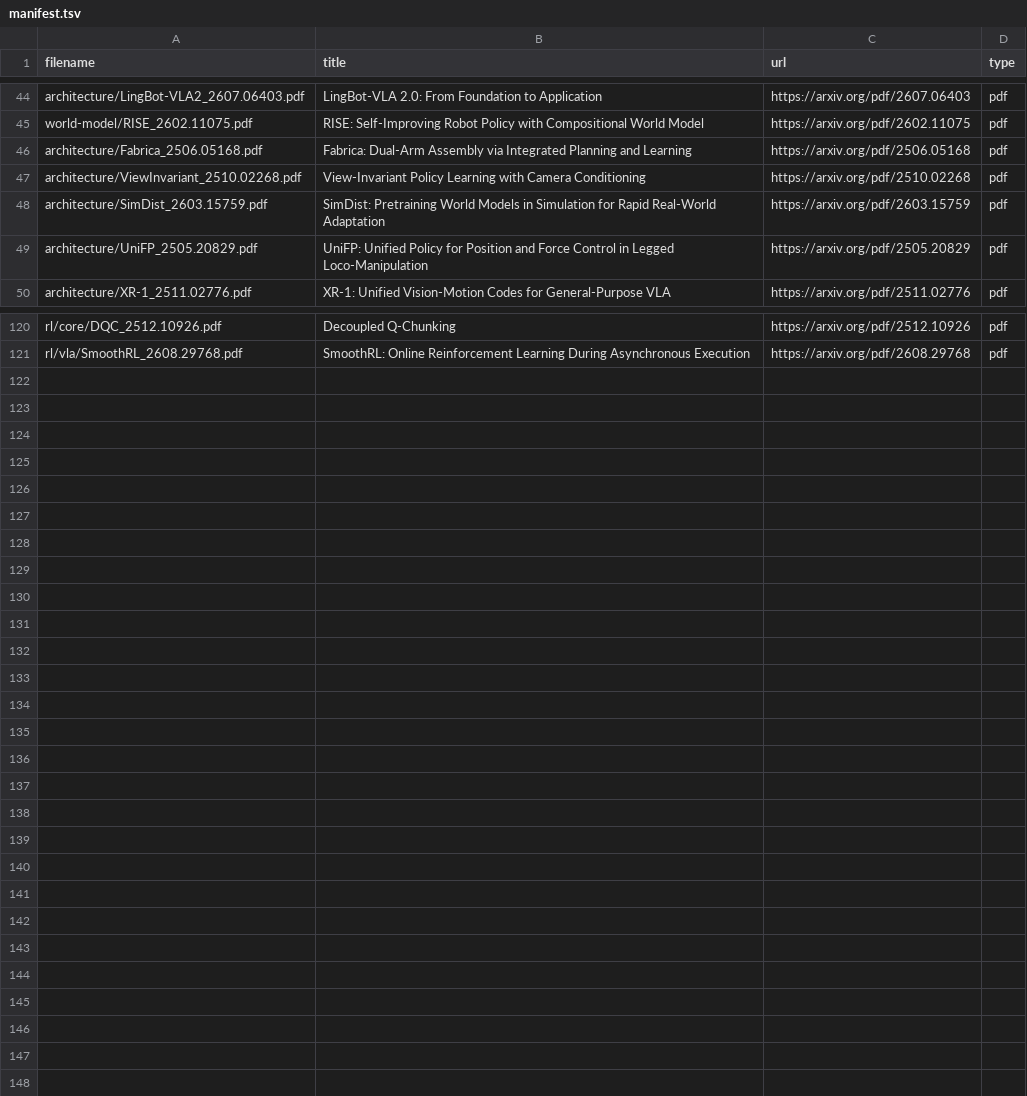
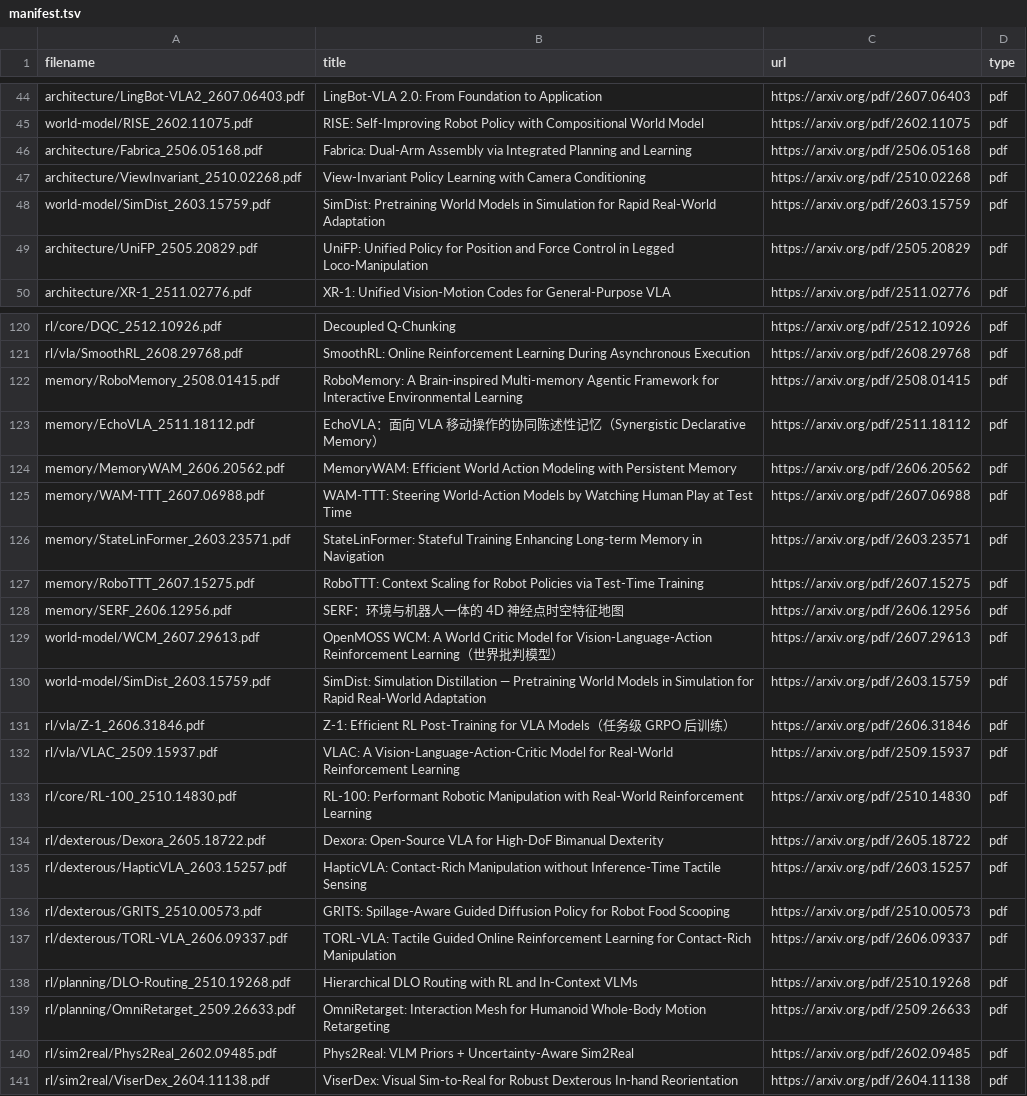
Before and after one commit to luohu-arch/physical_intelligence_study, a TSV file: papers/manifest.tsv, drawn as a sheet; only a part is shown, gaps mark what is left out.

Commit message:
Tidy repository: fix stale paths, complete registries, inbox candidates
- watchlist output table: re-resolved 19 note + 30 pdf paths to current
  track subdirs (rl/ subdivision drift); wam-survey2 pdf renamed file fixed;
  gen-1/gene-26-5 marked done (briefs exist)
- simdist note pdf path corrected (architecture -> world-model)
- manifest.tsv +20 previously unregistered PDFs; download.tsv +13;
  SimDist manifest entry pointed at old dir
- papers/2026-10-02/ -> papers/inbox/ for 5 pre-screened candidates
  (multi-harness-rl, vict, push-t-agentic, sime, sas-prompt,
  spatial-memory-agent)
- input watchlist queue pruned 49 -> 6 rows (removed 41 already-processed
  entries that caused the output-table clobbering on last pull run)
- Verified: zero stale paths anywhere, matrix complete (no missing rows)

```diff
--- a/papers/manifest.tsv
+++ b/papers/manifest.tsv
@@ -47,3 +47,3 @@ architecture/Fabrica_2506.05168.pdf	Fabrica: Dual-Arm Assembly via Integrated Pl
 architecture/ViewInvariant_2510.02268.pdf	View-Invariant Policy Learning with Camera Conditioning	https://arxiv.org/pdf/2510.02268	pdf
-architecture/SimDist_2603.15759.pdf	SimDist: Pretraining World Models in Simulation for Rapid Real-World Adaptation	https://arxiv.org/pdf/2603.15759	pdf
+world-model/SimDist_2603.15759.pdf	SimDist: Pretraining World Models in Simulation for Rapid Real-World Adaptation	https://arxiv.org/pdf/2603.15759	pdf
 architecture/UniFP_2505.20829.pdf	UniFP: Unified Policy for Position and Force Control in Legged Loco-Manipulation	https://arxiv.org/pdf/2505.20829	pdf
@@ -121 +121,21 @@ rl/core/DQC_2512.10926.pdf	Decoupled Q-Chunking	https://arxiv.org/pdf/2512.10926
 rl/vla/SmoothRL_2608.29768.pdf	SmoothRL: Online Reinforcement Learning During Asynchronous Execution	https://arxiv.org/pdf/2608.29768	pdf
+memory/RoboMemory_2508.01415.pdf	RoboMemory: A Brain-inspired Multi-memory Agentic Framework for Interactive Environmental Learning	https://arxiv.org/pdf/2508.01415	pdf
+memory/EchoVLA_2511.18112.pdf	EchoVLA：面向 VLA 移动操作的协同陈述性记忆（Synergistic Declarative Memory）	https://arxiv.org/pdf/2511.18112	pdf
+memory/MemoryWAM_2606.20562.pdf	MemoryWAM: Efficient World Action Modeling with Persistent Memory	https://arxiv.org/pdf/2606.20562	pdf
+memory/WAM-TTT_2607.06988.pdf	WAM-TTT: Steering World-Action Models by Watching Human Play at Test Time	https://arxiv.org/pdf/2607.06988	pdf
+memory/StateLinFormer_2603.23571.pdf	StateLinFormer: Stateful Training Enhancing Long-term Memory in Navigation	https://arxiv.org/pdf/2603.23571	pdf
+memory/RoboTTT_2607.15275.pdf	RoboTTT: Context Scaling for Robot Policies via Test-Time Training	https://arxiv.org/pdf/2607.15275	pdf
+memory/SERF_2606.12956.pdf	SERF：环境与机器人一体的 4D 神经点时空特征地图	https://arxiv.org/pdf/2606.12956	pdf
+world-model/WCM_2607.29613.pdf	OpenMOSS WCM: A World Critic Model for Vision-Language-Action Reinforcement Learning（世界批判模型）	https://arxiv.org/pdf/2607.29613	pdf
+world-model/SimDist_2603.15759.pdf	SimDist: Simulation Distillation — Pretraining World Models in Simulation for Rapid Real-World Adaptation	https://arxiv.org/pdf/2603.15759	pdf
+rl/vla/Z-1_2606.31846.pdf	Z-1: Efficient RL Post-Training for VLA Models（任务级 GRPO 后训练）	https://arxiv.org/pdf/2606.31846	pdf
+rl/vla/VLAC_2509.15937.pdf	VLAC: A Vision-Language-Action-Critic Model for Real-World Reinforcement Learning	https://arxiv.org/pdf/2509.15937	pdf
+rl/core/RL-100_2510.14830.pdf	RL-100: Performant Robotic Manipulation with Real-World Reinforcement Learning	https://arxiv.org/pdf/2510.14830	pdf
+rl/dexterous/Dexora_2605.18722.pdf	Dexora: Open-Source VLA for High-DoF Bimanual Dexterity	https://arxiv.org/pdf/2605.18722	pdf
+rl/dexterous/HapticVLA_2603.15257.pdf	HapticVLA: Contact-Rich Manipulation without Inference-Time Tactile Sensing	https://arxiv.org/pdf/2603.15257	pdf
+rl/dexterous/GRITS_2510.00573.pdf	GRITS: Spillage-Aware Guided Diffusion Policy for Robot Food Scooping	https://arxiv.org/pdf/2510.00573	pdf
+rl/dexterous/TORL-VLA_2606.09337.pdf	TORL-VLA: Tactile Guided Online Reinforcement Learning for Contact-Rich Manipulation	https://arxiv.org/pdf/2606.09337	pdf
+rl/planning/DLO-Routing_2510.19268.pdf	Hierarchical DLO Routing with RL and In-Context VLMs	https://arxiv.org/pdf/2510.19268	pdf
+rl/planning/OmniRetarget_2509.26633.pdf	OmniRetarget: Interaction Mesh for Humanoid Whole-Body Motion Retargeting	https://arxiv.org/pdf/2509.26633	pdf
+rl/sim2real/Phys2Real_2602.09485.pdf	Phys2Real: VLM Priors + Uncertainty-Aware Sim2Real	https://arxiv.org/pdf/2602.09485	pdf
+rl/sim2real/ViserDex_2604.11138.pdf	ViserDex: Visual Sim-to-Real for Robust Dexterous In-hand Reorientation	https://arxiv.org/pdf/2604.11138	pdf
```
Also changed, not shown: papers/download.tsv, tables/vla_research_watchlist.csv, 2 other files.
